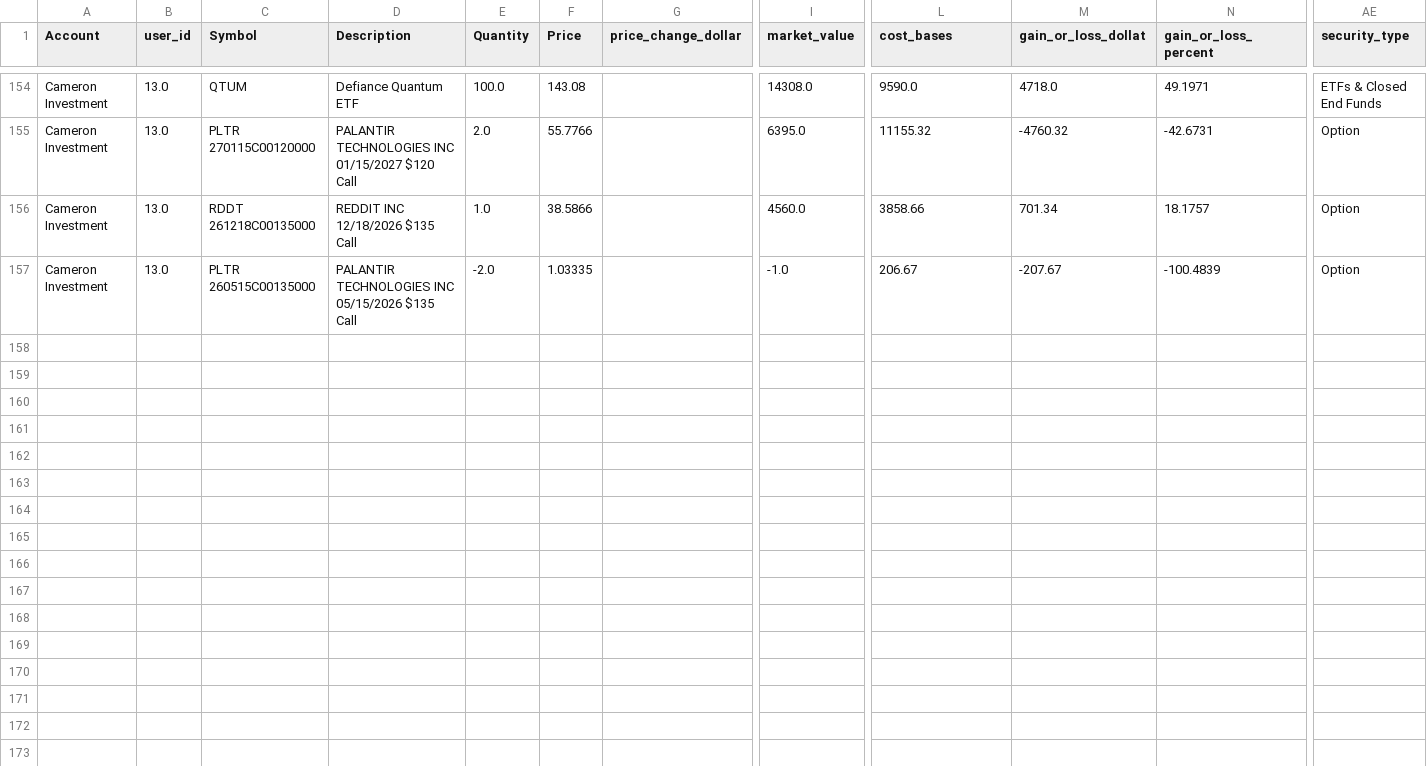
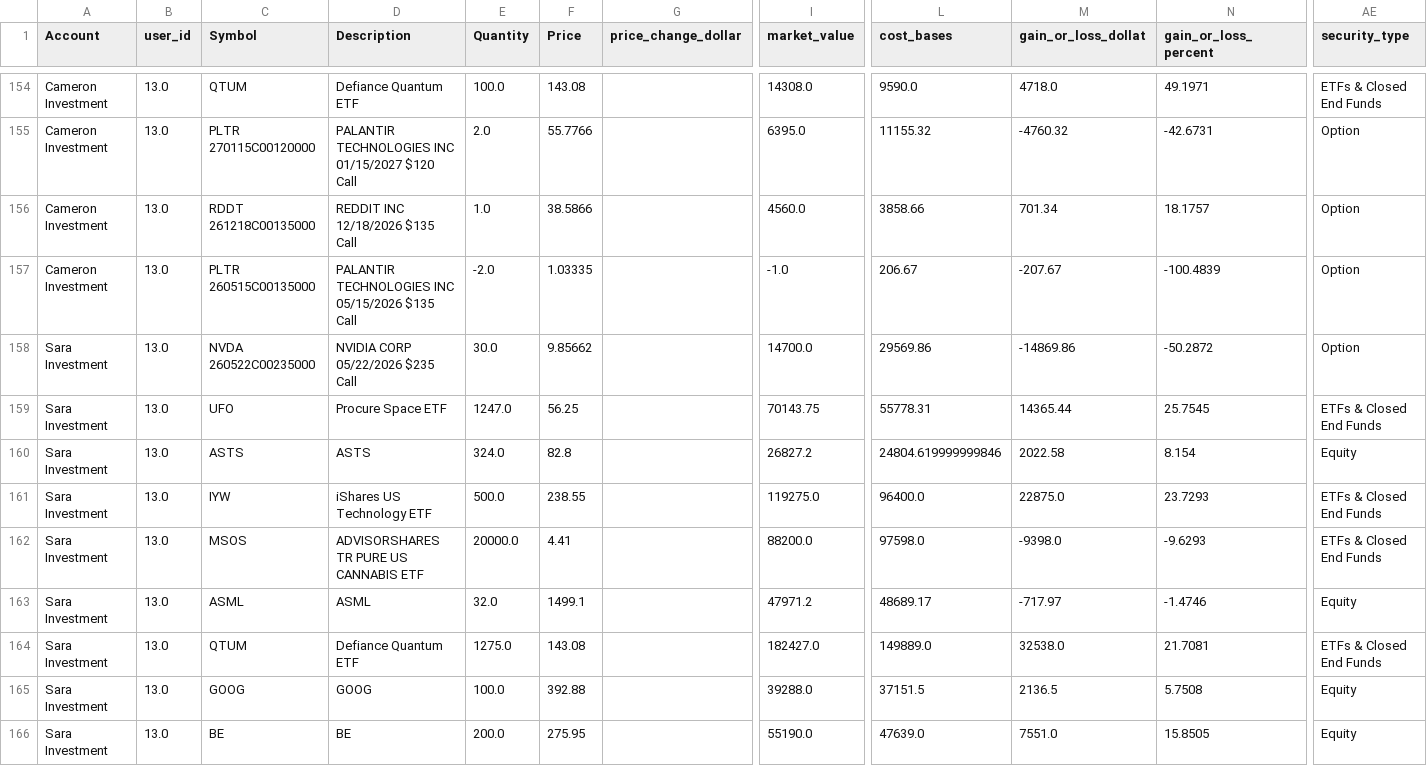
Before and after one commit to cameronjefferey/ccwj, a CSV file: dbt/seeds/current_positions.csv, drawn as a sheet; only a part is shown, gaps mark what is left out; rows hold the shown columns only; the diff names each change by its address in the sheet, - before the commit and + after, or states it on an @@ line.

Commit message:
Schwab sync (camm): 448 tx, 9 open lines (Sara Investment)

```diff
--- a/dbt/seeds/current_positions.csv
+++ b/dbt/seeds/current_positions.csv
+row 158: Sara Investment | 13.0 | NVDA 260522C00235000 | NVIDIA CORP 05/22/2026 $235 Call | 30.0 | 9.85662 |  | 14700.0 | 29569.86 | -14869.86 | -50.2872 | Option
+row 159: Sara Investment | 13.0 | UFO | Procure Space ETF | 1247.0 | 56.25 |  | 70143.75 | 55778.31 | 14365.44 | 25.7545 | ETFs & Closed End Funds
+row 160: Sara Investment | 13.0 | ASTS | ASTS | 324.0 | 82.8 |  | 26827.2 | 24804.619999999846 | 2022.58 | 8.154 | Equity
+row 161: Sara Investment | 13.0 | IYW | iShares US Technology ETF | 500.0 | 238.55 |  | 119275.0 | 96400.0 | 22875.0 | 23.7293 | ETFs & Closed End Funds
+row 162: Sara Investment | 13.0 | MSOS | ADVISORSHARES TR PURE US CANNABIS ETF | 20000.0 | 4.41 |  | 88200.0 | 97598.0 | -9398.0 | -9.6293 | ETFs & Closed End Funds
+row 163: Sara Investment | 13.0 | ASML | ASML | 32.0 | 1499.1 |  | 47971.2 | 48689.17 | -717.97 | -1.4746 | Equity
+row 164: Sara Investment | 13.0 | QTUM | Defiance Quantum ETF | 1275.0 | 143.08 |  | 182427.0 | 149889.0 | 32538.0 | 21.7081 | ETFs & Closed End Funds
+row 165: Sara Investment | 13.0 | GOOG | GOOG | 100.0 | 392.88 |  | 39288.0 | 37151.5 | 2136.5 | 5.7508 | Equity
+row 166: Sara Investment | 13.0 | BE | BE | 200.0 | 275.95 |  | 55190.0 | 47639.0 | 7551.0 | 15.8505 | Equity
```
Also changed, not shown: dbt/seeds/account_balances.csv, 1 other file.
